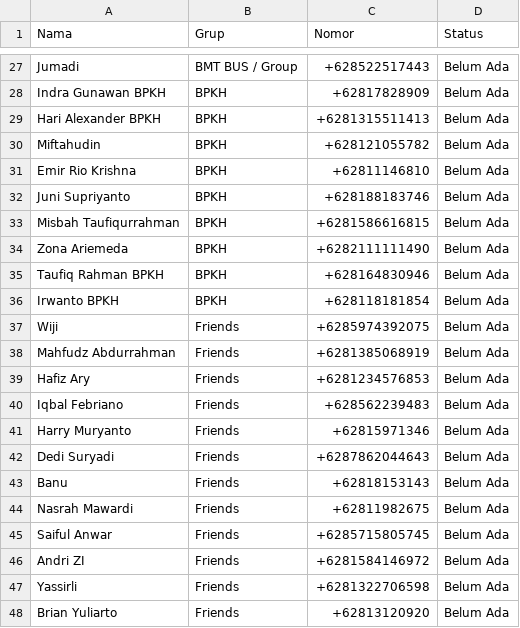
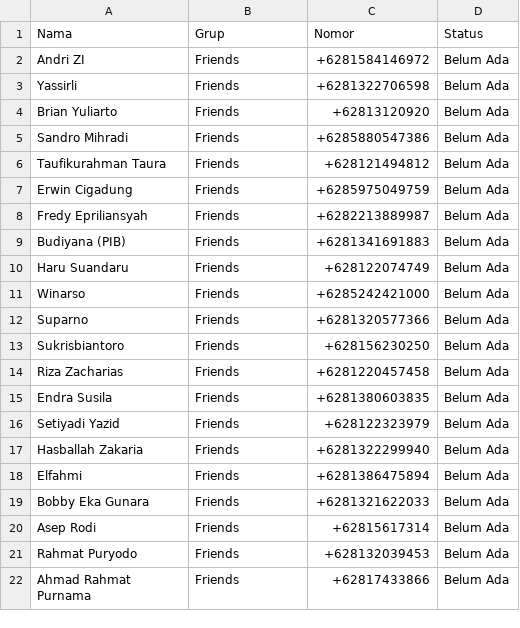
Before and after one commit to akramab/be-wedding, a CSV file: static/sinkronisasi_data.csv, drawn as a sheet; only a part is shown, gaps mark what is left out; the shorter side is filled out with more unchanged rows; the diff covers the shown part only; the diff names each change by its address in the sheet, - before the commit and + after, or states it on an @@ line.

Commit message:
feat: update csv

```diff
--- a/static/sinkronisasi_data.csv
+++ b/static/sinkronisasi_data.csv
-row 27: Jumadi | BMT BUS / Group | +628522517443 | Belum Ada
-row 28: Indra Gunawan BPKH | BPKH | +62817828909 | Belum Ada
-row 29: Hari Alexander BPKH | BPKH | +6281315511413 | Belum Ada
-row 30: Miftahudin | BPKH | +628121055782 | Belum Ada
-row 31: Emir Rio Krishna | BPKH | +62811146810 | Belum Ada
-row 32: Juni Supriyanto | BPKH | +628188183746 | Belum Ada
-row 33: Misbah Taufiqurrahman | BPKH | +6281586616815 | Belum Ada
-row 34: Zona Ariemeda | BPKH | +6282111111490 | Belum Ada
-row 35: Taufiq Rahman BPKH | BPKH | +628164830946 | Belum Ada
-row 36: Irwanto BPKH | BPKH | +628118181854 | Belum Ada
-row 37: Wiji | Friends | +6285974392075 | Belum Ada
-row 38: Mahfudz Abdurrahman | Friends | +6281385068919 | Belum Ada
-row 39: Hafiz Ary | Friends | +6281234576853 | Belum Ada
-row 40: Iqbal Febriano | Friends | +628562239483 | Belum Ada
-row 41: Harry Muryanto | Friends | +62815971346 | Belum Ada
-row 42: Dedi Suryadi | Friends | +6287862044643 | Belum Ada
-row 43: Banu | Friends | +62818153143 | Belum Ada
-row 44: Nasrah Mawardi | Friends | +62811982675 | Belum Ada
-row 45: Saiful Anwar | Friends | +6285715805745 | Belum Ada
```
Also changed, not shown: 25 removed rows elsewhere in this file.
